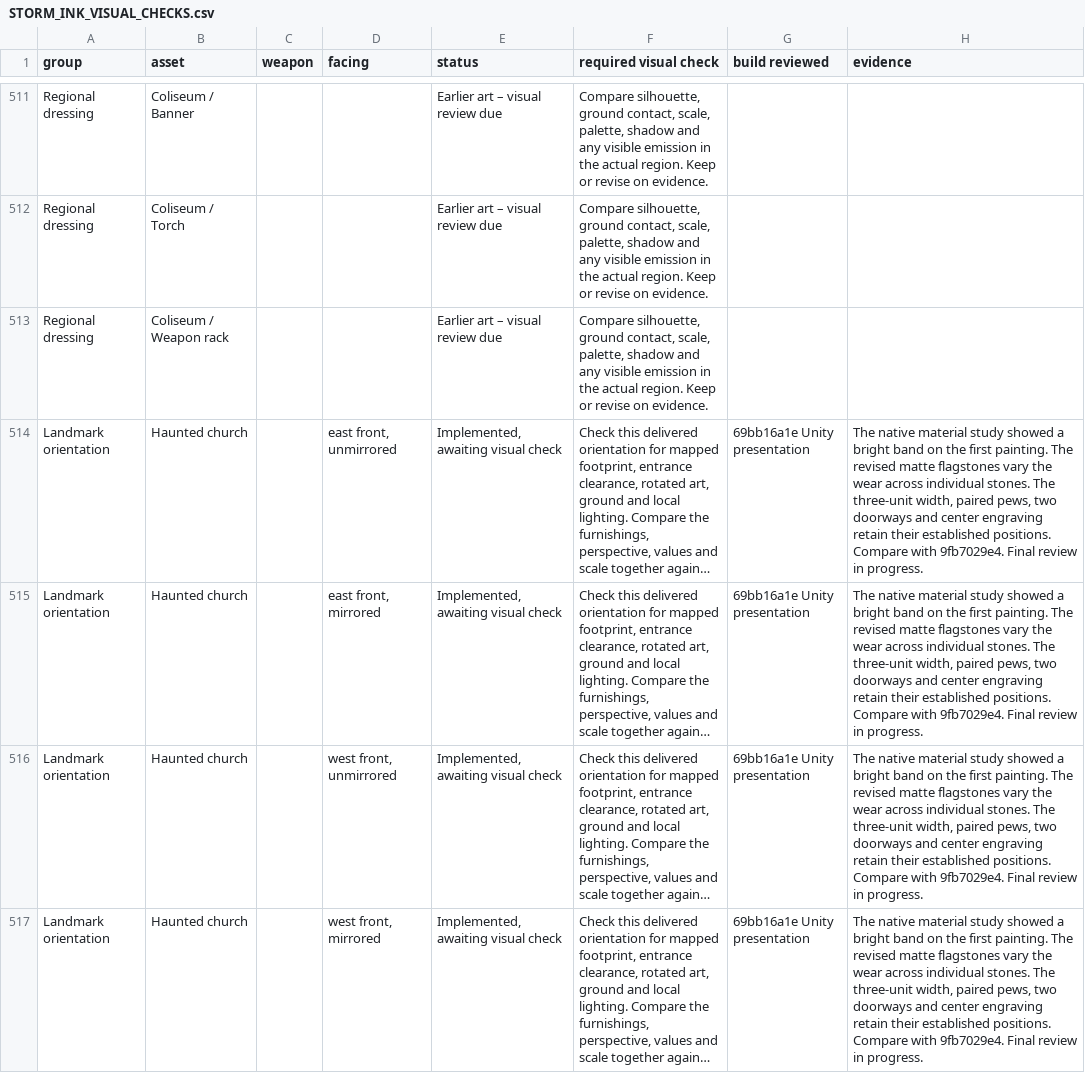
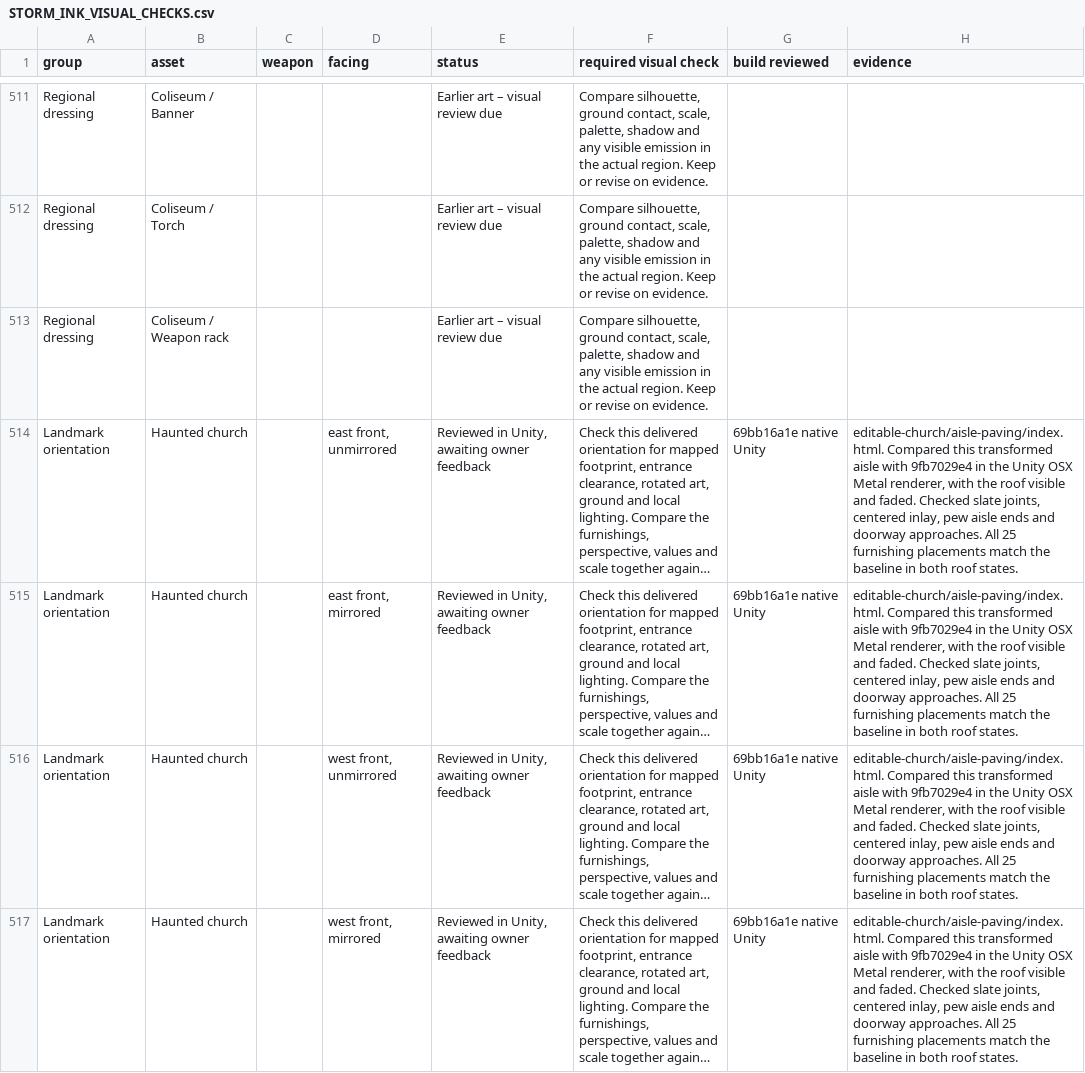
Before and after one commit to Nevanyte/RogueHalla, a CSV file: docs/art/STORM_INK_VISUAL_CHECKS.csv, drawn as a sheet; only a part is shown, gaps mark what is left out; long unchanged cells end in …; the diff covers the shown part only; the diff names each change by its address in the sheet, - before the commit and + after, or states it on an @@ line.

Commit message:
Record all eight matte-aisle layouts and both roof states

```diff
--- a/docs/art/STORM_INK_VISUAL_CHECKS.csv
+++ b/docs/art/STORM_INK_VISUAL_CHECKS.csv
-E514:E517 (status): Implemented, awaiting visual check
+E514:E517 (status): Reviewed in Unity, awaiting owner feedback
-G514:G517 (build reviewed): 69bb16a1e Unity presentation
+G514:G517 (build reviewed): 69bb16a1e native Unity
-H514:H517 (evidence): The native material study showed a bright band on the first painting. The revised matte flagstones vary the wear across individual stones. The three-unit width, paired pews, two doorways and center engraving retain their established positions. Compare with 9fb7029e4. Final review in progress.
+H514:H517 (evidence): editable-church/aisle-paving/index.html. Compared this transformed aisle with 9fb7029e4 in the Unity OSX Metal renderer, with the roof visible and faded. Checked slate joints, centered inlay, pew aisle ends and doorway approaches. All 25 furnishing placements match the baseline in both roof states.
```
Also changed, not shown: 12 edited cells elsewhere in this file.
